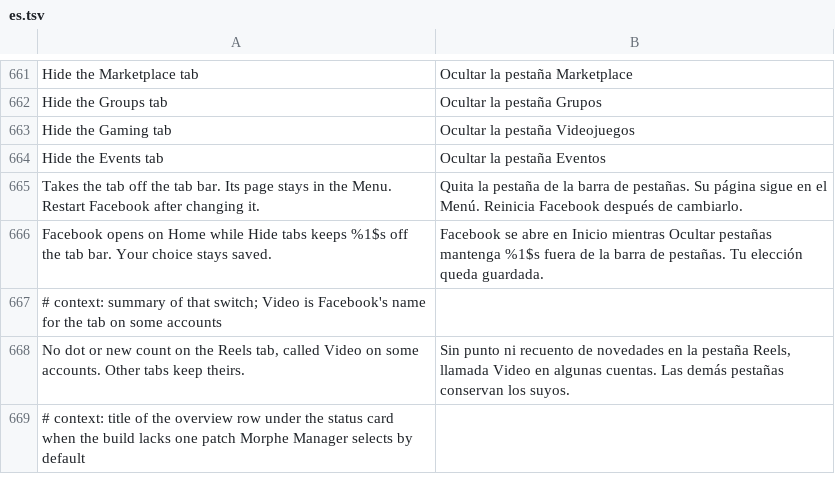
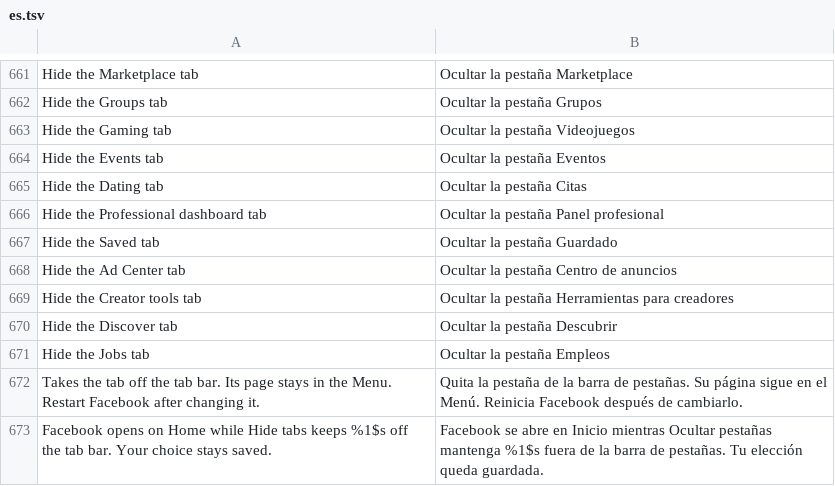
Before and after one commit to SA-SUJON/HushFacebook, a TSV file: extensions/shared/library/src/main/l10n/es.tsv, drawn as a sheet; only a part is shown, gaps mark what is left out; the shorter side is filled out with more unchanged rows.

Commit message:
feat(tabs): hide Dating, Professional dashboard, Saved and other account tabs
Facebook gives some accounts seven more tabs, each a TabTag subclass whose
name Redex keeps. Hide tabs now has a switch for Dating, Professional
dashboard, Saved, Ad Center, Creator tools, Discover and Jobs, matched by
class like the others, with the same Menu fallback for their links. Video
stays with Hide the Reels tab, which owns the WatchTab class.

```diff
--- a/extensions/shared/library/src/main/l10n/es.tsv
+++ b/extensions/shared/library/src/main/l10n/es.tsv
@@ -664,2 +664,9 @@ Hide the Gaming tab	Ocultar la pestaña Videojuegos
 Hide the Events tab	Ocultar la pestaña Eventos
+Hide the Dating tab	Ocultar la pestaña Citas
+Hide the Professional dashboard tab	Ocultar la pestaña Panel profesional
+Hide the Saved tab	Ocultar la pestaña Guardado
+Hide the Ad Center tab	Ocultar la pestaña Centro de anuncios
+Hide the Creator tools tab	Ocultar la pestaña Herramientas para creadores
+Hide the Discover tab	Ocultar la pestaña Descubrir
+Hide the Jobs tab	Ocultar la pestaña Empleos
 Takes the tab off the tab bar. Its page stays in the Menu. Restart Facebook after changing it.	Quita la pestaña de la barra de pestañas. Su página sigue en el Menú. Reinicia Facebook después de cambiarlo.
```
Also changed, not shown: extensions/shared/library/src/main/l10n/de.tsv, extensions/shared/library/src/main/l10n/in.tsv, 16 other files.
